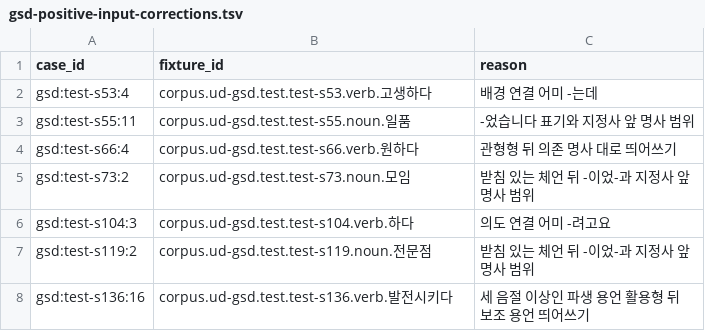
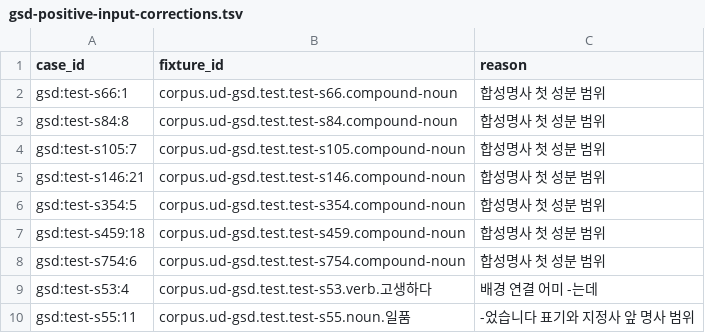
Before and after one commit to SeokminHong/kfind, a TSV file: tools/morph-compare/gsd-positive-input-corrections.tsv, drawn as a sheet; only a part is shown; the shorter side is filled out with more unchanged rows.

Commit message:
fix(kfind): 합성명사 뒤 성분에 걸친 조사 소비 교정 (#428)
* fix(kfind): 합성명사 뒤 성분에 걸친 조사 소비 교정

* docs(kfind/benchmark): 합성명사 조사 경계의 품질과 성능 기록

* docs(kfind/benchmark): 이전 합성명사 성능 기록 보존

```diff
--- a/tools/morph-compare/gsd-positive-input-corrections.tsv
+++ b/tools/morph-compare/gsd-positive-input-corrections.tsv
@@ -1,2 +1,9 @@
 case_id	fixture_id	reason
+gsd:test-s66:1	corpus.ud-gsd.test.test-s66.compound-noun	합성명사 첫 성분 범위
+gsd:test-s84:8	corpus.ud-gsd.test.test-s84.compound-noun	합성명사 첫 성분 범위
+gsd:test-s105:7	corpus.ud-gsd.test.test-s105.compound-noun	합성명사 첫 성분 범위
+gsd:test-s146:21	corpus.ud-gsd.test.test-s146.compound-noun	합성명사 첫 성분 범위
+gsd:test-s354:5	corpus.ud-gsd.test.test-s354.compound-noun	합성명사 첫 성분 범위
+gsd:test-s459:18	corpus.ud-gsd.test.test-s459.compound-noun	합성명사 첫 성분 범위
+gsd:test-s754:6	corpus.ud-gsd.test.test-s754.compound-noun	합성명사 첫 성분 범위
 gsd:test-s53:4	corpus.ud-gsd.test.test-s53.verb.고생하다	배경 연결 어미 -는데
```
Also changed, not shown: 6 other files.
